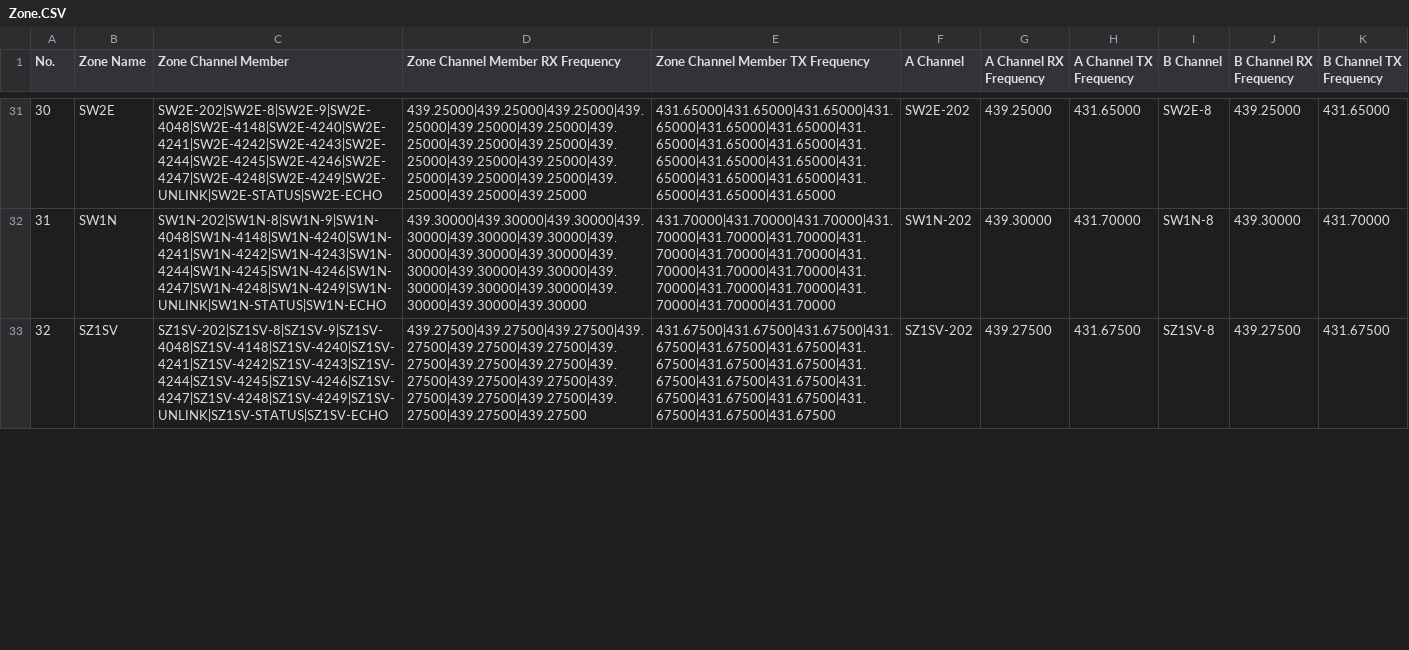
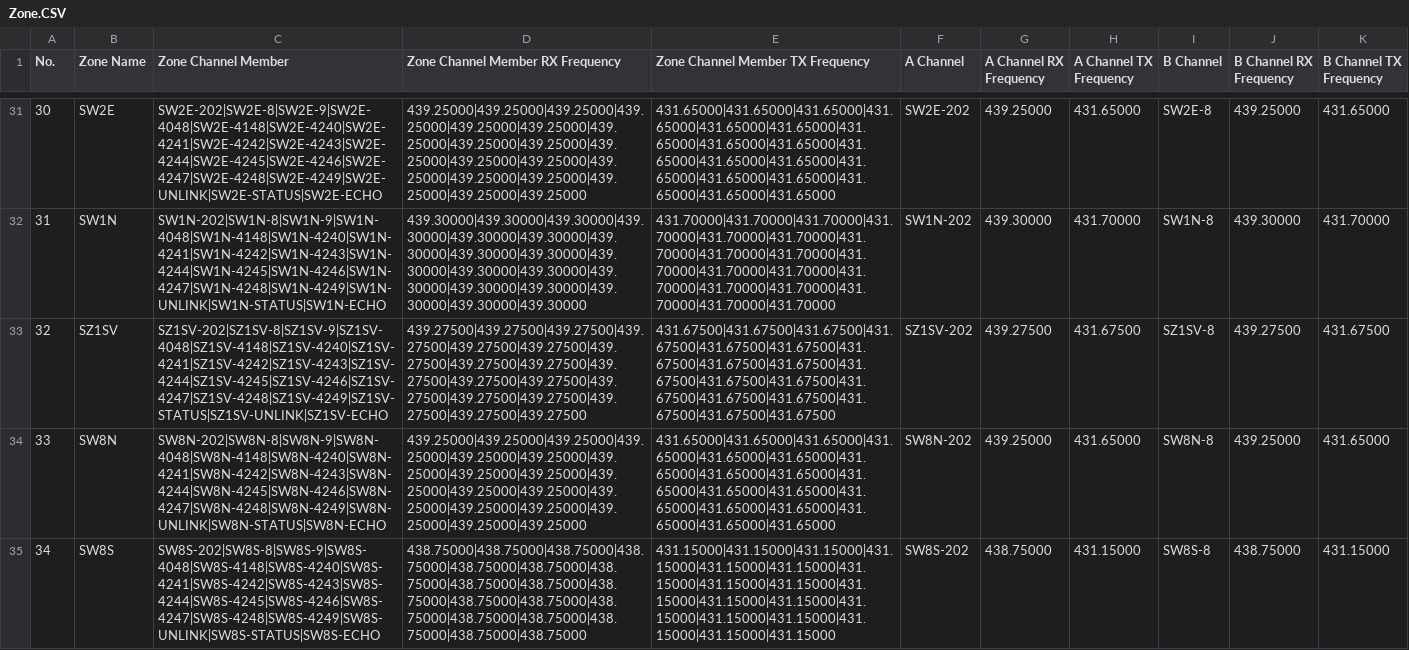
Before and after one commit to Ethelior/AnyTone878-SY2CRI, a CSV file: Zone.CSV, drawn as a sheet; only a part is shown, gaps mark what is left out; the diff covers the shown part only; the diff names each change by its address in the sheet, - before the commit and + after, or states it on an @@ line.

```diff
--- a/Zone.CSV
+++ b/Zone.CSV
-C33 (Zone Channel Member): SZ1SV-202|SZ1SV-8|SZ1SV-9|SZ1SV-4048|SZ1SV-4148|SZ1SV-4240|SZ1SV-4241|SZ1SV-4242|SZ1SV-4243|SZ1SV-4244|SZ1SV-4245|SZ1SV-4246|SZ1SV-4247|SZ1SV-4248|SZ1SV-4249|SZ1SV-UNLINK|SZ1SV-STATUS|SZ1SV-ECHO
+C33 (Zone Channel Member): SZ1SV-202|SZ1SV-8|SZ1SV-9|SZ1SV-4048|SZ1SV-4148|SZ1SV-4240|SZ1SV-4241|SZ1SV-4242|SZ1SV-4243|SZ1SV-4244|SZ1SV-4245|SZ1SV-4246|SZ1SV-4247|SZ1SV-4248|SZ1SV-4249|SZ1SV-STATUS|SZ1SV-UNLINK|SZ1SV-ECHO
+row 34: 33 | SW8N | SW8N-202|SW8N-8|SW8N-9|SW8N-4048|SW8N-4148|SW8N-4240|SW8N-4241|SW8N-4242|SW8N-4243|SW8N- 4244|SW8N-4245|SW8N-4246|SW8N-4247|SW8N-4248|SW8N-4249|SW8N-UNLINK|SW8N-STATUS|SW8N-ECHO | 439.25000|439.25000|439.25000|439.25000|439.25000|439.25000|439.25000|439.25000|439.25000|439.25000|439.25000|439.25000|439.25000|439.25000|439.25000|439.25000|439.25000|439.25000 | 431.65000|431.65000|431.65000|431.65000|431.65000|431.65000|431.65000|431.65000|431.65000|431.65000|431.65000|431.65000|431.65000|431.65000|431.65000|431.65000|431.65000|431.65000 | SW8N-202 | 439.25000 | 431.65000 | SW8N-8 | 439.25000 | 431.65000
+row 35: 34 | SW8S | SW8S-202|SW8S-8|SW8S-9|SW8S-4048|SW8S-4148|SW8S-4240|SW8S-4241|SW8S-4242|SW8S-4243|SW8S- 4244|SW8S-4245|SW8S-4246|SW8S-4247|SW8S-4248|SW8S-4249|SW8S-UNLINK|SW8S-STATUS|SW8S-ECHO | 438.75000|438.75000|438.75000|438.75000|438.75000|438.75000|438.75000|438.75000|438.75000|438.75000|438.75000|438.75000|438.75000|438.75000|438.75000|438.75000|438.75000|438.75000 | 431.15000|431.15000|431.15000|431.15000|431.15000|431.15000|431.15000|431.15000|431.15000|431.15000|431.15000|431.15000|431.15000|431.15000|431.15000|431.15000|431.15000|431.15000 | SW8S-202 | 438.75000 | 431.15000 | SW8S-8 | 438.75000 | 431.15000
```
Also changed, not shown: 2 added rows, 23 edited cells and row numbers in column A elsewhere in this file, Channel.CSV, ScanList.CSV, 2 other files.
